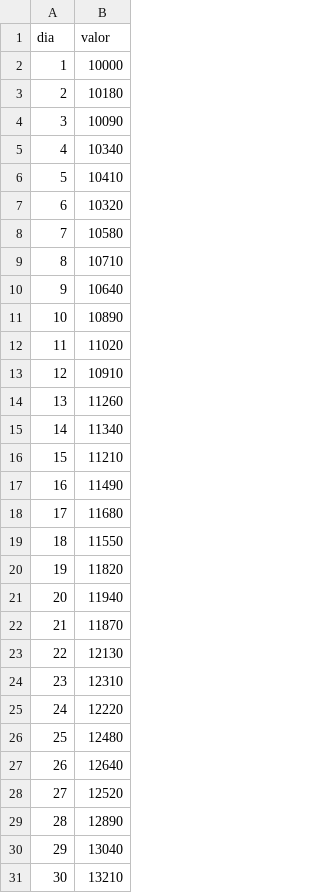
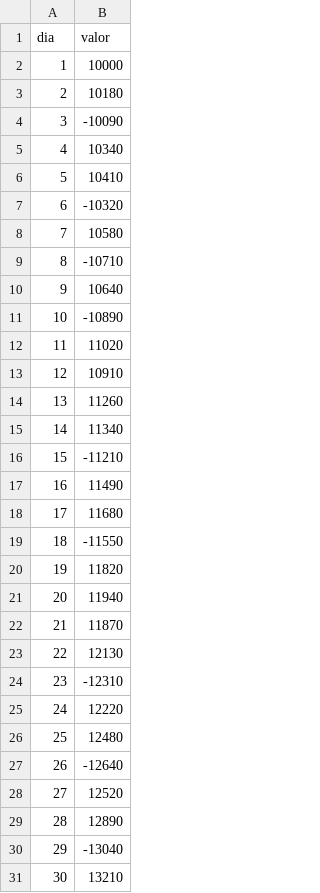
Before and after one commit to trxgtradingpro-jpg/webhook-infinitypay2, a CSV file: assets/capital_curve.csv, drawn as a sheet.

Commit message:
Atualiza exemplo da curva de capital

```diff
--- a/assets/capital_curve.csv
+++ b/assets/capital_curve.csv
@@ -3,10 +3,10 @@ dia,valor
 2,10180
-3,10090
+3,-10090
 4,10340
 5,10410
-6,10320
+6,-10320
 7,10580
-8,10710
+8,-10710
 9,10640
-10,10890
+10,-10890
 11,11020
@@ -15,6 +15,6 @@ dia,valor
 14,11340
-15,11210
+15,-11210
 16,11490
 17,11680
-18,11550
+18,-11550
 19,11820
@@ -23,9 +23,9 @@ dia,valor
 22,12130
-23,12310
+23,-12310
 24,12220
 25,12480
-26,12640
+26,-12640
 27,12520
 28,12890
-29,13040
+29,-13040
 30,13210
```
